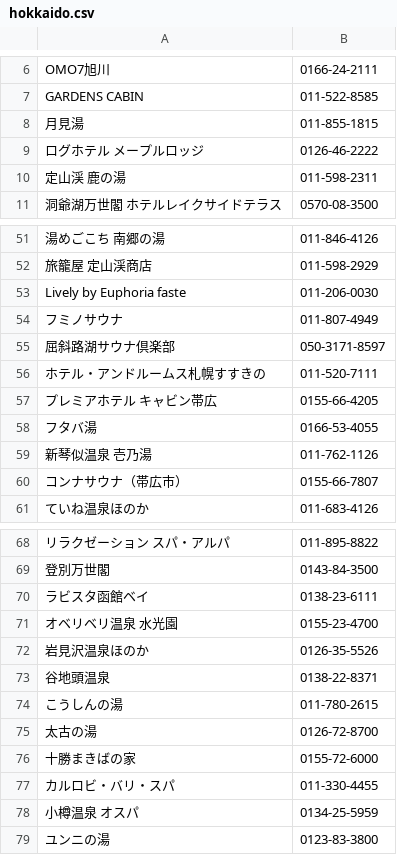
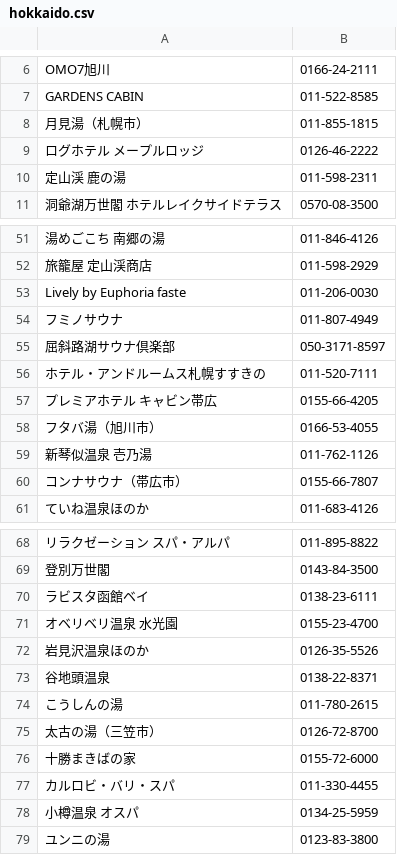
Before and after one commit to sato-taku/sameshi, a CSV file: lib/csv/hokkaido.csv, drawn as a sheet; only a part is shown, gaps mark what is left out.

Commit message:
add: 北海道サウナ(5/5)

```diff
--- a/lib/csv/hokkaido.csv
+++ b/lib/csv/hokkaido.csv
@@ -7,3 +7,3 @@ OMO7旭川,0166-24-2111
 GARDENS CABIN,011-522-8585
-月見湯,011-855-1815
+月見湯（札幌市）,011-855-1815
 ログホテル メープルロッジ,0126-46-2222
@@ -57,3 +57,3 @@ Lively by Euphoria faste,011-206-0030
 プレミアホテル キャビン帯広,0155-66-4205
-フタバ湯,0166-53-4055
+フタバ湯（旭川市）,0166-53-4055
 新琴似温泉 壱乃湯,011-762-1126
@@ -74,3 +74,3 @@ Lively by Euphoria faste,011-206-0030
 こうしんの湯,011-780-2615
-太古の湯,0126-72-8700
+太古の湯（三笠市）,0126-72-8700
 十勝まきばの家,0155-72-6000
```
